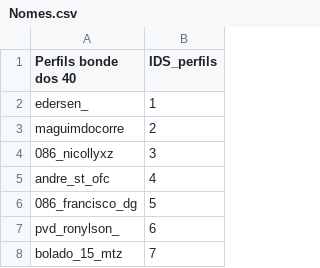
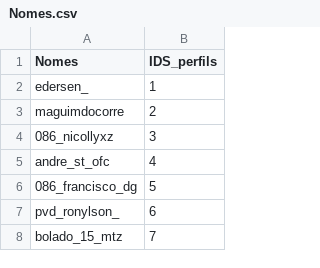
Before and after one commit to Luisaguimaraes24/estudo, a CSV file: Nomes.csv, drawn as a sheet; only a part is shown.

Commit message:
Update Nomes.csv

```diff
--- a/Nomes.csv
+++ b/Nomes.csv
@@ -1,2 +1,2 @@
-Perfils bonde dos 40,IDS_perfils,
+Nomes,IDS_perfils,
 edersen_,1,
```
